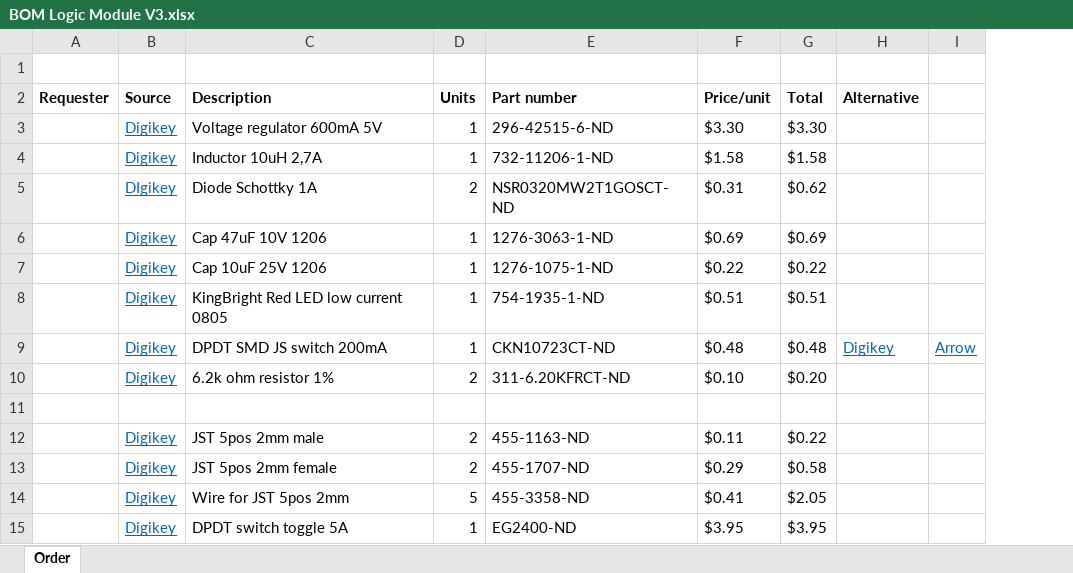
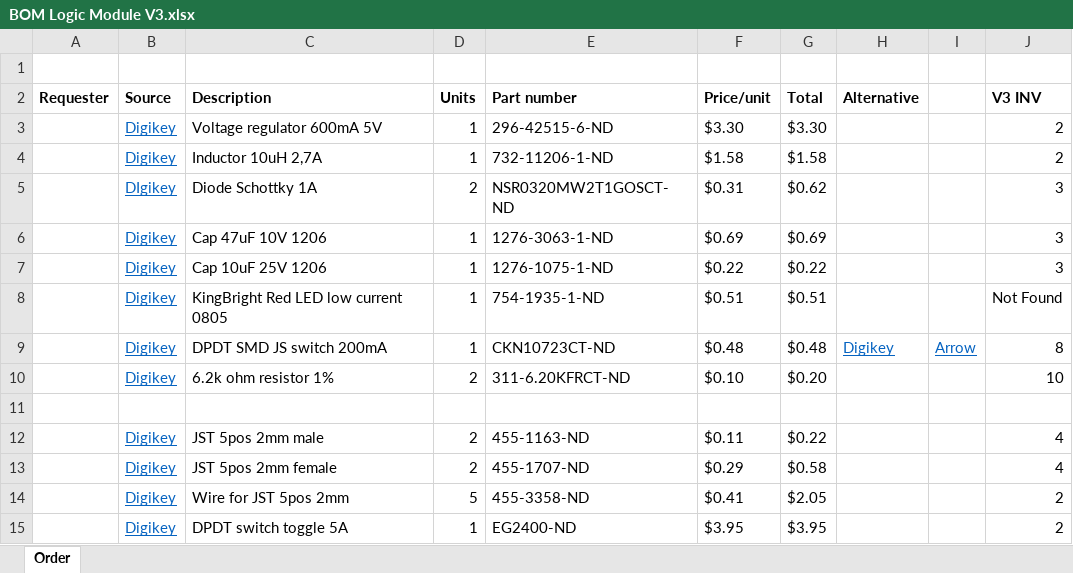
Before and after one commit to OPEnSLab-OSU/eDNA, an Excel workbook: Hardware/Electrical Components/Module - Logic/Logic Module V3/BOM Logic Module V3.xlsx, sheet Order, drawn as a sheet; only a part is shown; values as stored, in another font and other column widths than the file's, no borders; the diff names each change by its address in the sheet, - before the commit and + after, or states it on an @@ line.

Commit message:
Newest version of Logic Module V3

```diff
--- a/Hardware/Electrical Components/Module - Logic/Logic Module V3/BOM Logic Module V3.xlsx (sheet Order)
+++ b/Hardware/Electrical Components/Module - Logic/Logic Module V3/BOM Logic Module V3.xlsx (sheet Order)
+column J (V3 INV), rows 3-15: 2 | 2 | 3 | 3 | 3 | Not Found | 8 | 10 |  | 4 | 4 | 2 | 2
```
Also changed, not shown: 9 other files.
